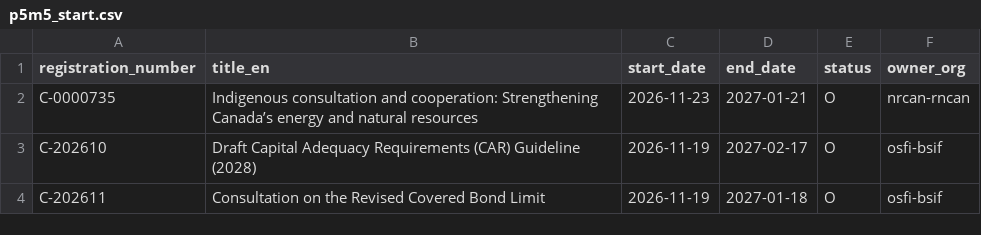
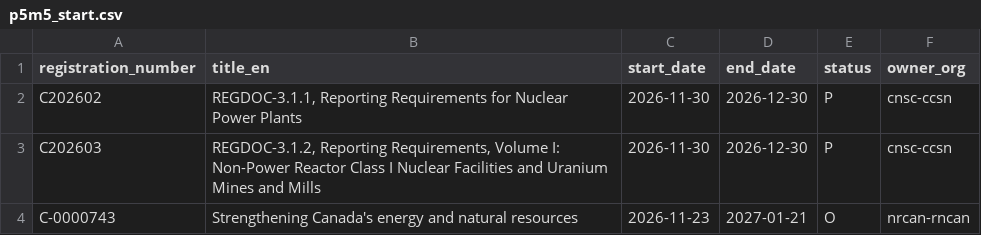
Before and after one commit to PatLittle/Consultations-Tracker, a CSV file: p5m5_start.csv, drawn as a sheet.

```diff
--- a/p5m5_start.csv
+++ b/p5m5_start.csv
@@ -1,4 +1,4 @@
 registration_number,title_en,start_date,end_date,status,owner_org
-C-0000735,Indigenous consultation and cooperation: Strengthening Canada’s energy and natural resources,2026-11-23,2027-01-21,O,nrcan-rncan
-C-202610,Draft Capital Adequacy Requirements (CAR) Guideline (2028),2026-11-19,2027-02-17,O,osfi-bsif
-C-202611,Consultation on the Revised Covered Bond Limit,2026-11-19,2027-01-18,O,osfi-bsif
+C202602,"REGDOC-3.1.1, Reporting Requirements for Nuclear Power Plants",2026-11-30,2026-12-30,P,cnsc-ccsn
+C202603,"REGDOC-3.1.2, Reporting Requirements, Volume I: Non-Power Reactor Class I Nuclear Facilities and Uranium Mines and Mills",2026-11-30,2026-12-30,P,cnsc-ccsn
+C-0000743,Strengthening Canada's energy and natural resources,2026-11-23,2027-01-21,O,nrcan-rncan
```
Also changed, not shown: late_close.csv, p5m5_close.csv, 4 other files.
